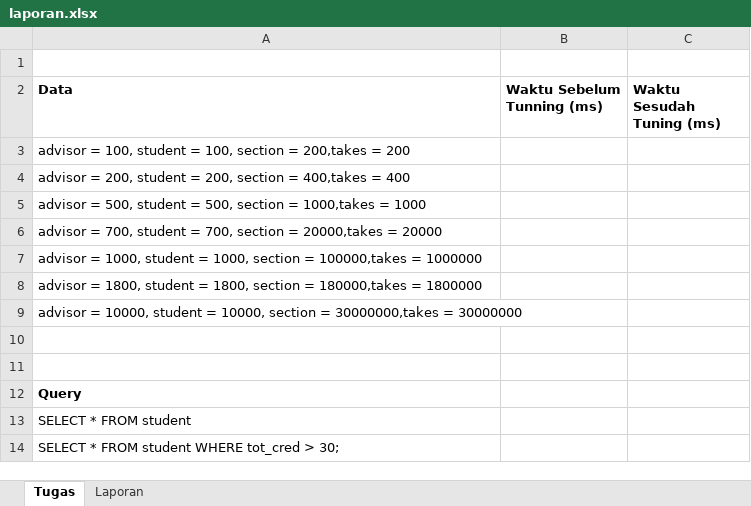
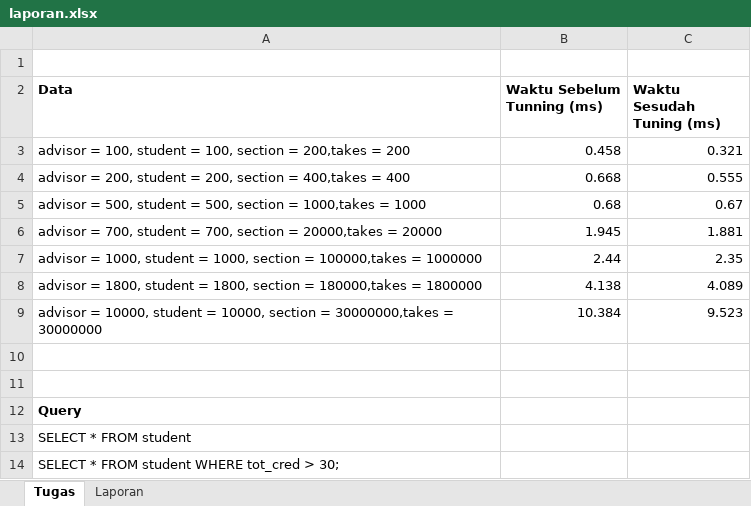
Before and after one commit to nafamubarokhusni/SD3203-Teknologi-Basis-Data, an Excel workbook: Tugas Tuning Database/laporan.xlsx, sheet Tugas, drawn as a sheet; only a part is shown; values as stored, in another font and other column widths than the file's, no borders; the diff names each change by its address in the sheet, - before the commit and + after, or states it on an @@ line.

Commit message:
update tugas tuning

```diff
--- a/Tugas Tuning Database/laporan.xlsx (sheet Tugas)
+++ b/Tugas Tuning Database/laporan.xlsx (sheet Tugas)
-B3 (Waktu Sebelum Tunning (ms)): (empty)
+B3 (Waktu Sebelum Tunning (ms)): 0.458
-C3 (Waktu Sesudah Tuning (ms)): (empty)
+C3 (Waktu Sesudah Tuning (ms)): 0.321
-B4 (Waktu Sebelum Tunning (ms)): (empty)
+B4 (Waktu Sebelum Tunning (ms)): 0.668
-C4 (Waktu Sesudah Tuning (ms)): (empty)
+C4 (Waktu Sesudah Tuning (ms)): 0.555
-B5 (Waktu Sebelum Tunning (ms)): (empty)
+B5 (Waktu Sebelum Tunning (ms)): 0.68
-C5 (Waktu Sesudah Tuning (ms)): (empty)
+C5 (Waktu Sesudah Tuning (ms)): 0.67
-B6 (Waktu Sebelum Tunning (ms)): (empty)
+B6 (Waktu Sebelum Tunning (ms)): 1.945
-C6 (Waktu Sesudah Tuning (ms)): (empty)
+C6 (Waktu Sesudah Tuning (ms)): 1.881
-B7 (Waktu Sebelum Tunning (ms)): (empty)
+B7 (Waktu Sebelum Tunning (ms)): 2.44
-C7 (Waktu Sesudah Tuning (ms)): (empty)
+C7 (Waktu Sesudah Tuning (ms)): 2.35
-B8 (Waktu Sebelum Tunning (ms)): (empty)
+B8 (Waktu Sebelum Tunning (ms)): 4.138
-C8 (Waktu Sesudah Tuning (ms)): (empty)
+C8 (Waktu Sesudah Tuning (ms)): 4.089
-B9 (Waktu Sebelum Tunning (ms)): (empty)
+B9 (Waktu Sebelum Tunning (ms)): 10.384
-C9 (Waktu Sesudah Tuning (ms)): (empty)
+C9 (Waktu Sesudah Tuning (ms)): 9.523
```
